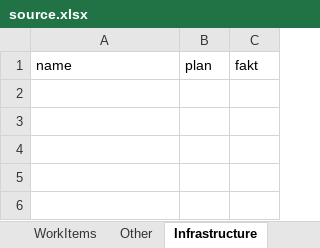
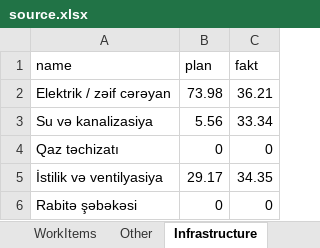
Before and after one commit to Narmin787/Qervend-tikinti-hesabati, an Excel workbook: cities/pirehmedli-kendi/source.xlsx, sheet Infrastructure, drawn as a sheet; values as stored, in another font and other column widths than the file's, no borders; the diff names each change by its address in the sheet, - before the commit and + after, or states it on an @@ line.

```diff
--- a/cities/pirehmedli-kendi/source.xlsx (sheet Infrastructure)
+++ b/cities/pirehmedli-kendi/source.xlsx (sheet Infrastructure)
+row 2: Elektrik / zəif cərəyan | 73.98 | 36.21
+row 3: Su və kanalizasiya | 5.56 | 33.34
+row 4: Qaz təchizatı | 0 | 0
+row 5: İstilik və ventilyasiya | 29.17 | 34.35
+row 6: Rabitə şəbəkəsi | 0 | 0
```
Also changed, not shown: sheet WorkItems, sheet PackagesTrend, sheet Notes, sheet Meta.
